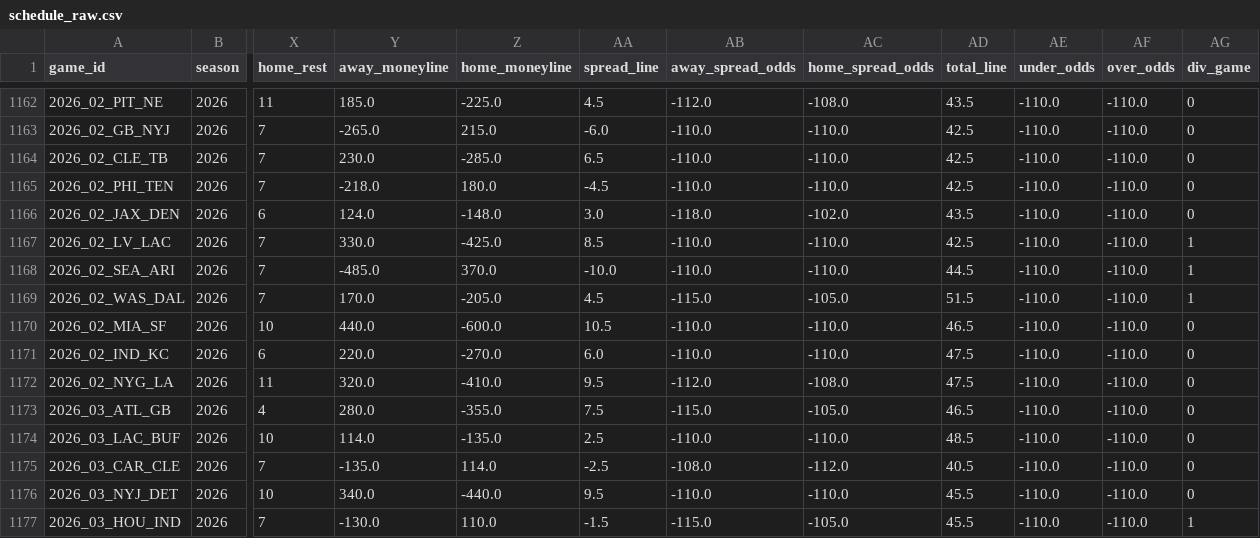
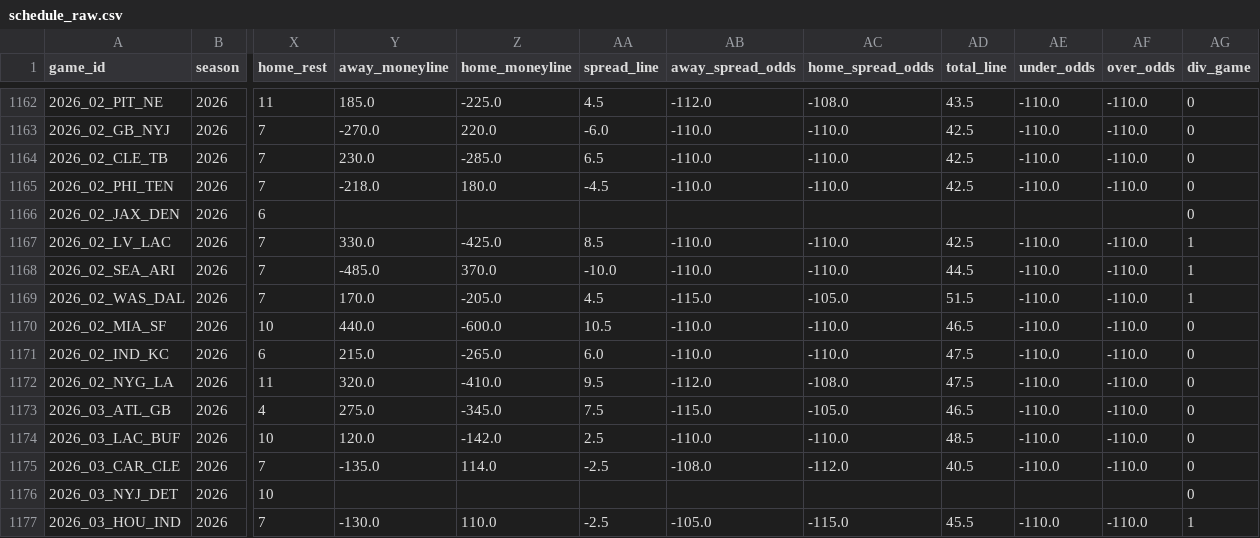
Before and after one commit to dstaggs-15/fantasymanager25, a CSV file: docs/data/raw/schedule_raw.csv, drawn as a sheet; only a part is shown, gaps mark what is left out; the diff covers the shown part only; the diff names each change by its address in the sheet, - before the commit and + after, or states it on an @@ line.

```diff
--- a/docs/data/raw/schedule_raw.csv
+++ b/docs/data/raw/schedule_raw.csv
-Y1163 (away_moneyline): -265.0
+Y1163 (away_moneyline): -270.0
-Z1163 (home_moneyline): 215.0
+Z1163 (home_moneyline): 220.0
-Y1166 (away_moneyline): 124.0
+Y1166 (away_moneyline): (empty)
-Z1166 (home_moneyline): -148.0
+Z1166 (home_moneyline): (empty)
-AA1166 (spread_line): 3.0
+AA1166 (spread_line): (empty)
-AB1166 (away_spread_odds): -118.0
+AB1166 (away_spread_odds): (empty)
-AC1166 (home_spread_odds): -102.0
+AC1166 (home_spread_odds): (empty)
-AD1166 (total_line): 43.5
+AD1166 (total_line): (empty)
-AE1166 (under_odds): -110.0
+AE1166 (under_odds): (empty)
-AF1166 (over_odds): -110.0
+AF1166 (over_odds): (empty)
-Y1171 (away_moneyline): 220.0
+Y1171 (away_moneyline): 215.0
-Z1171 (home_moneyline): -270.0
+Z1171 (home_moneyline): -265.0
-Y1173 (away_moneyline): 280.0
+Y1173 (away_moneyline): 275.0
-Z1173 (home_moneyline): -355.0
+Z1173 (home_moneyline): -345.0
-Y1174 (away_moneyline): 114.0
+Y1174 (away_moneyline): 120.0
-Z1174 (home_moneyline): -135.0
+Z1174 (home_moneyline): -142.0
-Y1176 (away_moneyline): 340.0
+Y1176 (away_moneyline): (empty)
-Z1176 (home_moneyline): -440.0
+Z1176 (home_moneyline): (empty)
-AA1176 (spread_line): 9.5
+AA1176 (spread_line): (empty)
-AB1176 (away_spread_odds): -110.0
+AB1176 (away_spread_odds): (empty)
-AC1176 (home_spread_odds): -110.0
+AC1176 (home_spread_odds): (empty)
-AD1176 (total_line): 45.5
+AD1176 (total_line): (empty)
-AE1176 (under_odds): -110.0
+AE1176 (under_odds): (empty)
-AF1176 (over_odds): -110.0
+AF1176 (over_odds): (empty)
-AA1177 (spread_line): -1.5
+AA1177 (spread_line): -2.5
-AB1177 (away_spread_odds): -115.0
+AB1177 (away_spread_odds): -105.0
-AC1177 (home_spread_odds): -105.0
+AC1177 (home_spread_odds): -115.0
```
Also changed, not shown: 76 edited cells elsewhere in this file.
